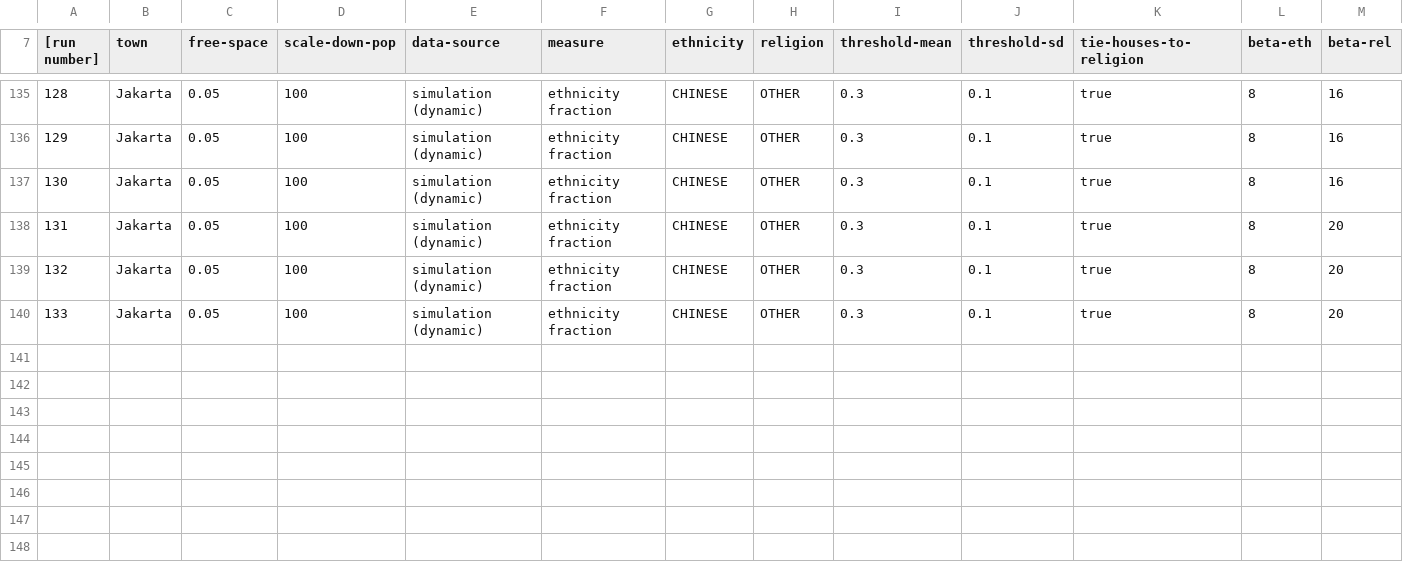
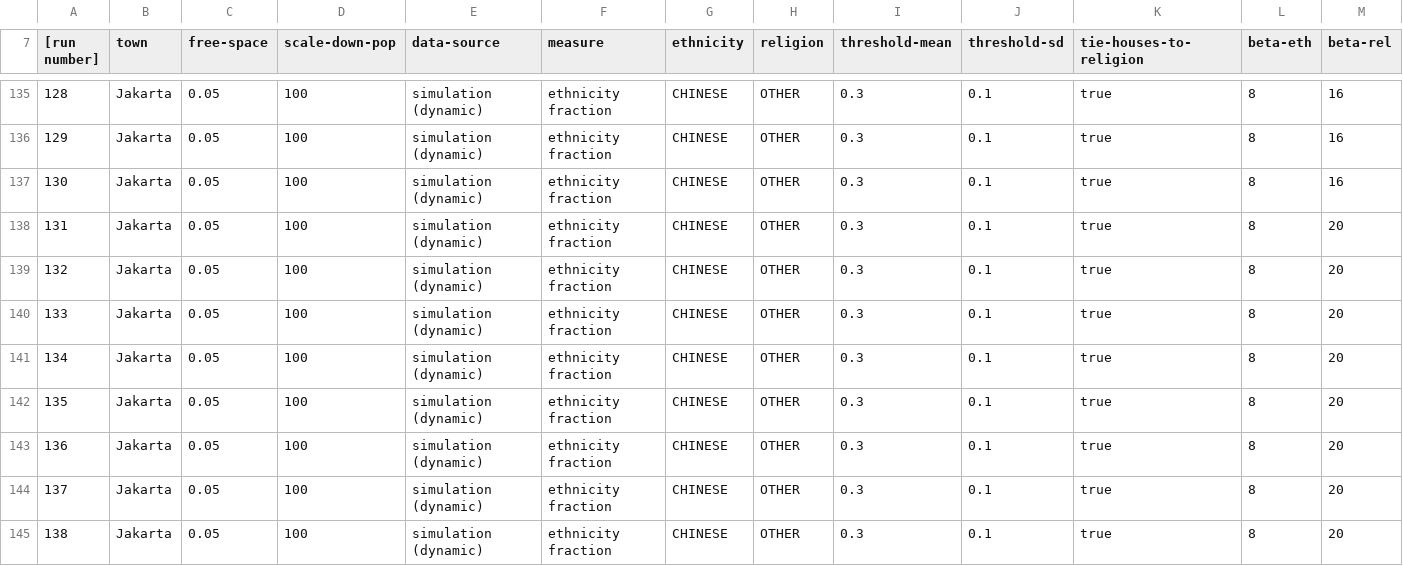
Before and after one commit to hendro93/Segregation, a CSV file: !Old_File/!REL/tes/Schelling_on_GIS-@Religion experiment_ethnic-religion-table.csv, drawn as a sheet; only a part is shown, gaps mark what is left out; rows hold the shown columns only; the diff names each change by its address in the sheet, - before the commit and + after, or states it on an @@ line.

Commit message:
Update Schelling_on_GIS-@Religion experiment_ethnic-religion-table.csv

```diff
--- a/!Old_File/!REL/tes/Schelling_on_GIS-@Religion experiment_ethnic-religion-table.csv
+++ b/!Old_File/!REL/tes/Schelling_on_GIS-@Religion experiment_ethnic-religion-table.csv
+row 141: 134 | Jakarta | 0.05 | 100 | simulation (dynamic) | ethnicity fraction | CHINESE | OTHER | 0.3 | 0.1 | true | 8 | 20
+row 142: 135 | Jakarta | 0.05 | 100 | simulation (dynamic) | ethnicity fraction | CHINESE | OTHER | 0.3 | 0.1 | true | 8 | 20
+row 143: 136 | Jakarta | 0.05 | 100 | simulation (dynamic) | ethnicity fraction | CHINESE | OTHER | 0.3 | 0.1 | true | 8 | 20
+row 144: 137 | Jakarta | 0.05 | 100 | simulation (dynamic) | ethnicity fraction | CHINESE | OTHER | 0.3 | 0.1 | true | 8 | 20
+row 145: 138 | Jakarta | 0.05 | 100 | simulation (dynamic) | ethnicity fraction | CHINESE | OTHER | 0.3 | 0.1 | true | 8 | 20
```
